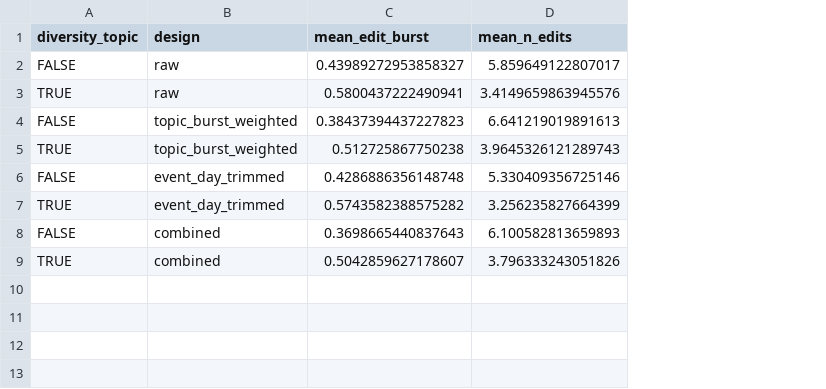
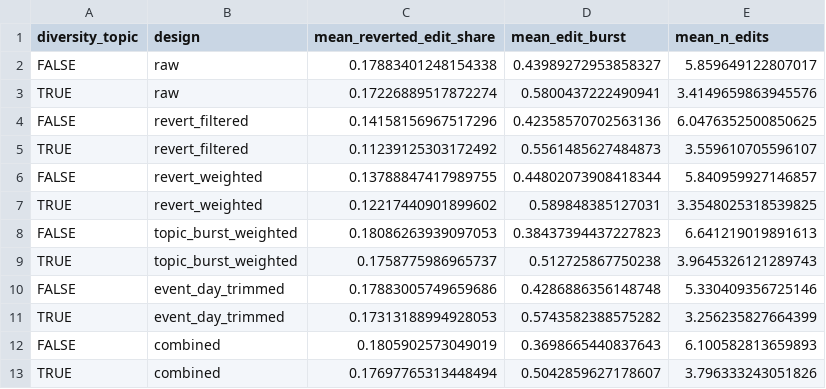
Before and after one commit to anjuyamada/wiki-assignment, a CSV file: Output/tables/mitigation_compare.csv, drawn as a sheet; the diff names each change by its address in the sheet, - before the commit and + after, or states it on an @@ line.

```diff
--- a/Output/tables/mitigation_compare.csv
+++ b/Output/tables/mitigation_compare.csv
+column C (mean_reverted_edit_share), rows 2-3: 0.17883401248154338 | 0.17226889517872274; rows 8-13: 0.18086263939097053 | 0.1758775986965737 | 0.17883005749659686 | 0.17313188994928053 | 0.1805902573049019 | 0.17697765313448494
+row 4: FALSE | revert_filtered | 0.14158156967517296 | 0.42358570702563136 | 6.0476352500850625
+row 5: TRUE | revert_filtered | 0.11239125303172492 | 0.5561485627484873 | 3.559610705596107
+row 6: FALSE | revert_weighted | 0.13788847417989755 | 0.44802073908418344 | 5.840959927146857
+row 7: TRUE | revert_weighted | 0.12217440901899602 | 0.589848385127031 | 3.3548025318539825
```
Also changed, not shown: 4 other files.
